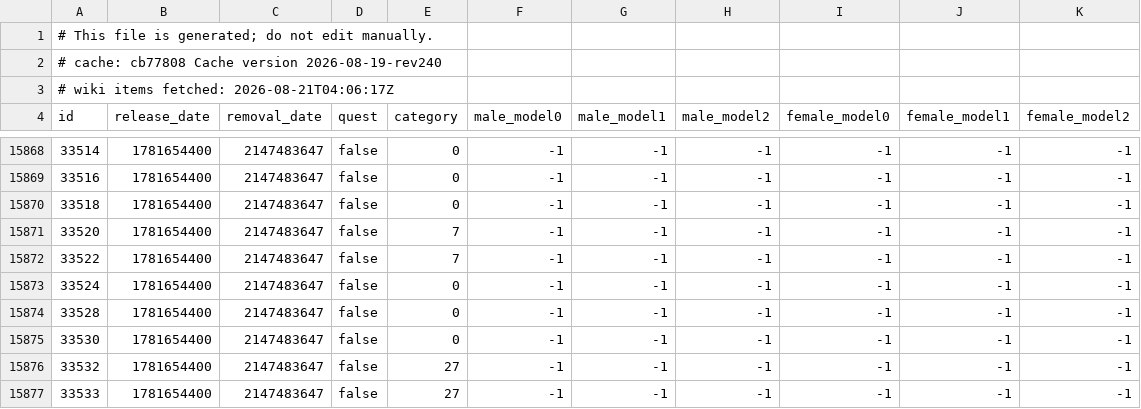
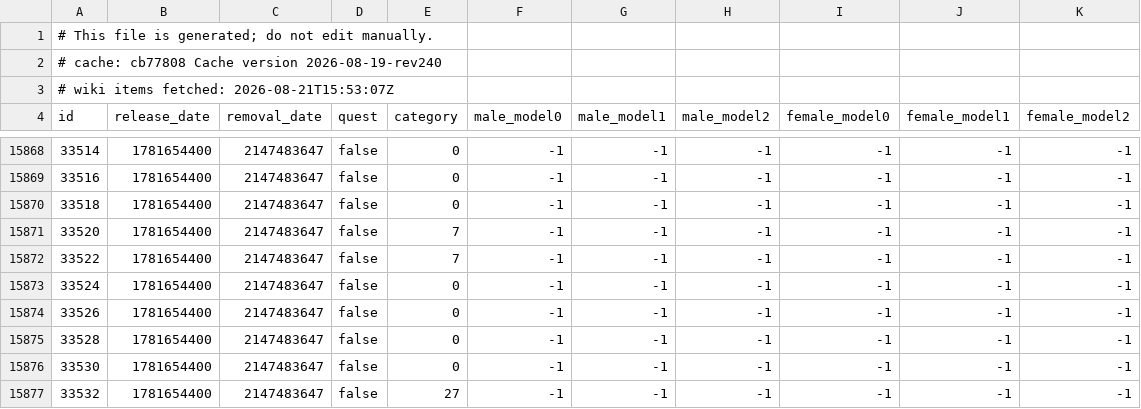
Before and after one commit to jhughes/glamourer_data, a CSV file: v1/item_sheet.csv, drawn as a sheet; only a part is shown, gaps mark what is left out; the shorter side is filled out with more unchanged rows.

```diff
--- a/v1/item_sheet.csv
+++ b/v1/item_sheet.csv
@@ -2,3 +2,3 @@
 # cache: cb77808 Cache version 2026-08-19-rev240
-# wiki items fetched: 2026-08-21T04:06:17Z
+# wiki items fetched: 2026-08-21T15:53:07Z
 id,release_date,removal_date,quest,category,male_model0,male_model1,male_model2,female_model0,female_model1,female_model2
@@ -15873,2 +15873,3 @@ id,release_date,removal_date,quest,category,male_model0,male_model1,male_model2,
 33524,1781654400,2147483647,false,0,-1,-1,-1,-1,-1,-1
+33526,1781654400,2147483647,false,0,-1,-1,-1,-1,-1,-1
 33528,1781654400,2147483647,false,0,-1,-1,-1,-1,-1,-1
```
Also changed, not shown: v1/pet_sheet.csv.
